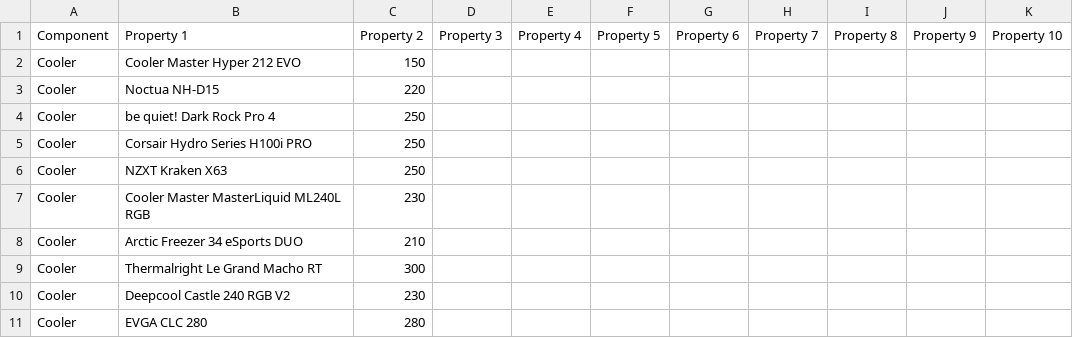
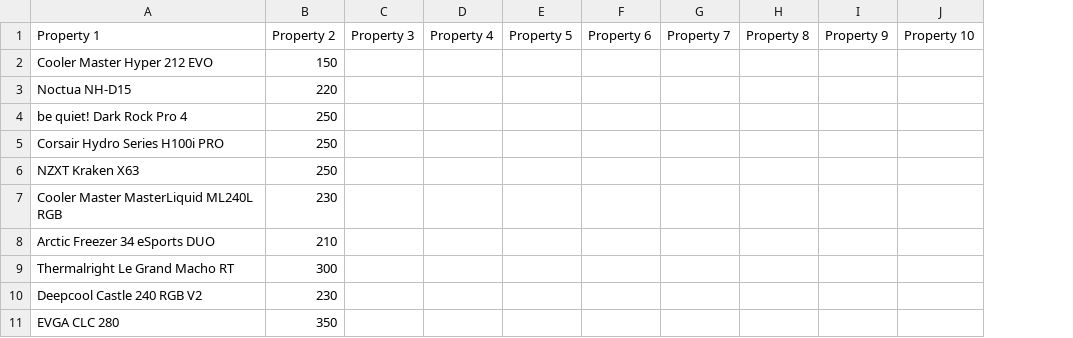
Before and after one commit to Munkhtuvshin-Lkhadorj/Personal-Project, a CSV file: Cooler.csv, drawn as a sheet; removed rows and columns are numbered as before the commit, all else as after; the diff names each change by its address in the sheet, - before the commit and + after, or states it on an @@ line.

```diff
--- a/Cooler.csv
+++ b/Cooler.csv
-column A, rows 1-11: Component | Cooler | Cooler | Cooler | Cooler | Cooler | Cooler | Cooler | Cooler | Cooler | Cooler
-B11: 280
+B11: 350
```
Also changed, not shown: PowerSupply.csv, Ram.csv, 6 other files.
